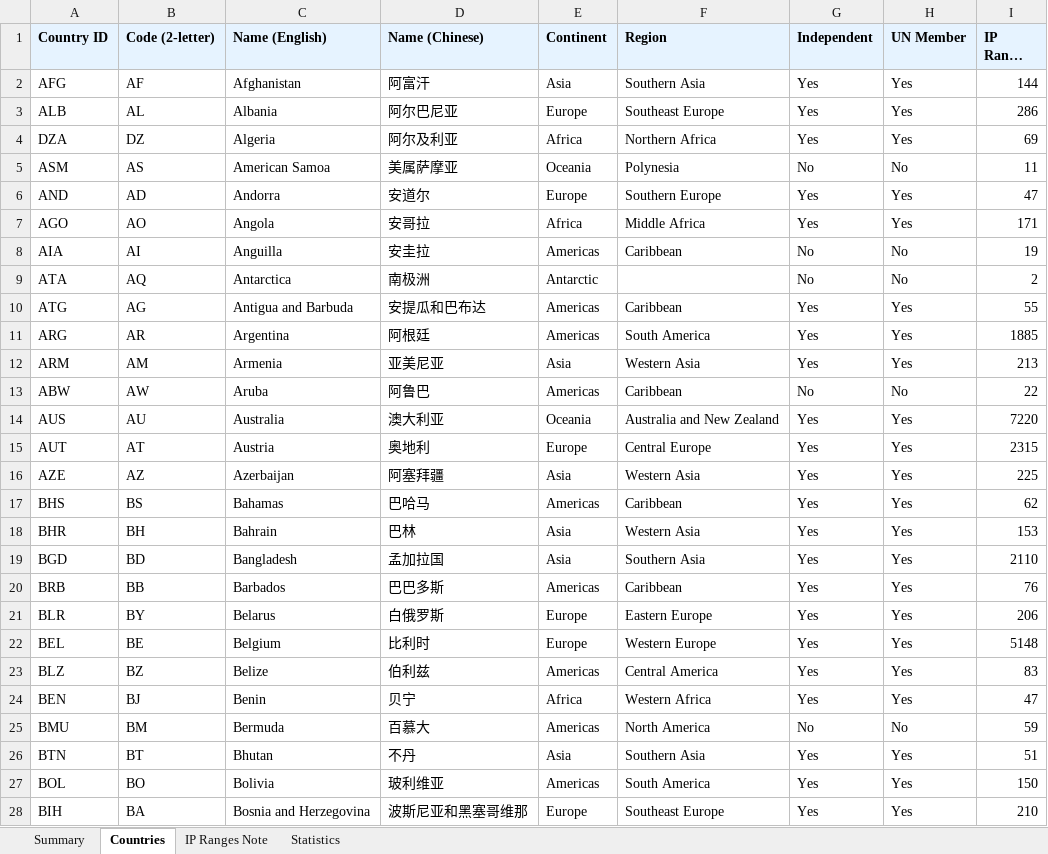
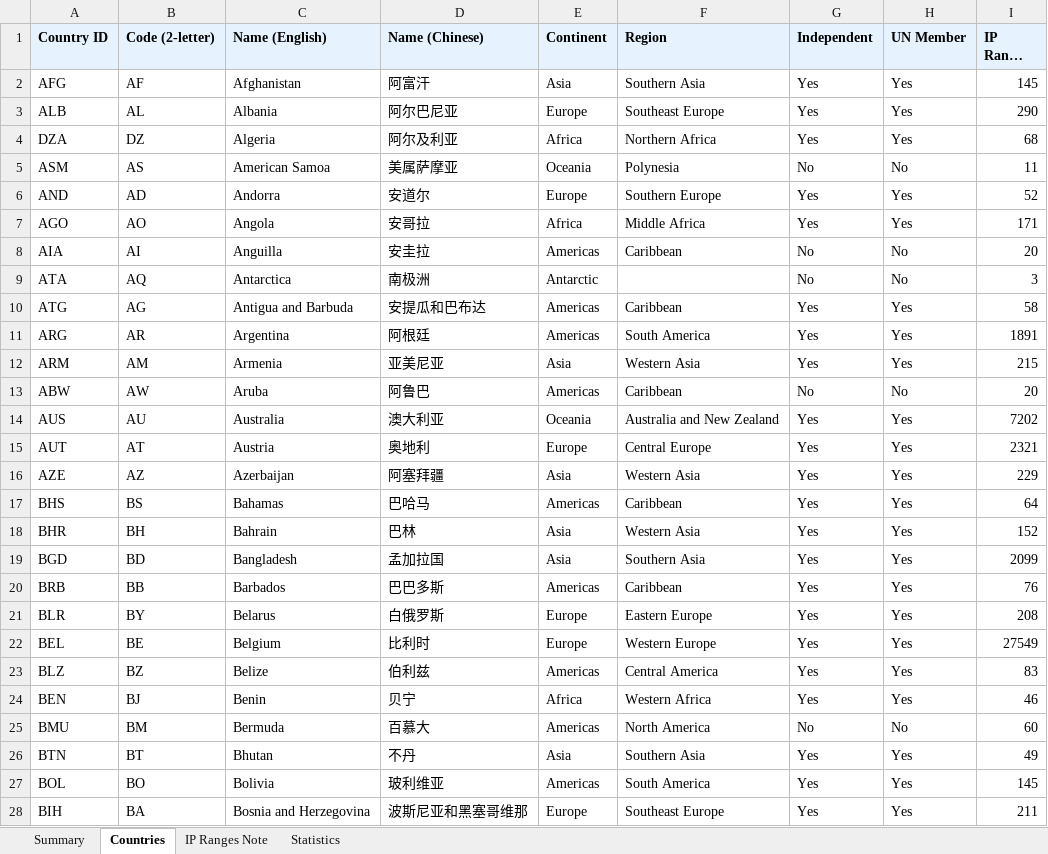
Before and after one commit to Fog3211/geo-ip-generator, an Excel workbook: data/combined-geo-ip-data.xlsx, sheet Countries, drawn as a sheet; only a part is shown; long unchanged cells end in …; values as stored, in another font and other column widths than the file's, no borders; the diff covers the shown part only; the diff names each change by its address in the sheet, - before the commit and + after, or states it on an @@ line.

```diff
--- a/data/combined-geo-ip-data.xlsx (sheet Countries)
+++ b/data/combined-geo-ip-data.xlsx (sheet Countries)
-I2 (IP Range Count): 144
+I2 (IP Range Count): 145
-I3 (IP Range Count): 286
+I3 (IP Range Count): 290
-I4 (IP Range Count): 69
+I4 (IP Range Count): 68
-I6 (IP Range Count): 47
+I6 (IP Range Count): 52
-I8 (IP Range Count): 19
+I8 (IP Range Count): 20
-I9 (IP Range Count): 2
+I9 (IP Range Count): 3
-I10 (IP Range Count): 55
+I10 (IP Range Count): 58
-I11 (IP Range Count): 1885
+I11 (IP Range Count): 1891
-I12 (IP Range Count): 213
+I12 (IP Range Count): 215
-I13 (IP Range Count): 22
+I13 (IP Range Count): 20
-I14 (IP Range Count): 7220
+I14 (IP Range Count): 7202
-I15 (IP Range Count): 2315
+I15 (IP Range Count): 2321
-I16 (IP Range Count): 225
+I16 (IP Range Count): 229
-I17 (IP Range Count): 62
+I17 (IP Range Count): 64
-I18 (IP Range Count): 153
+I18 (IP Range Count): 152
-I19 (IP Range Count): 2110
+I19 (IP Range Count): 2099
-I21 (IP Range Count): 206
+I21 (IP Range Count): 208
-I22 (IP Range Count): 5148
+I22 (IP Range Count): 27549
-I24 (IP Range Count): 47
+I24 (IP Range Count): 46
-I25 (IP Range Count): 59
+I25 (IP Range Count): 60
-I26 (IP Range Count): 51
+I26 (IP Range Count): 49
-I27 (IP Range Count): 150
+I27 (IP Range Count): 145
-I28 (IP Range Count): 210
+I28 (IP Range Count): 211
```
Also changed, not shown: 158 edited cells elsewhere in this sheet, sheet Statistics, sheet Summary, sheet IP Ranges Note, 8 other files.
